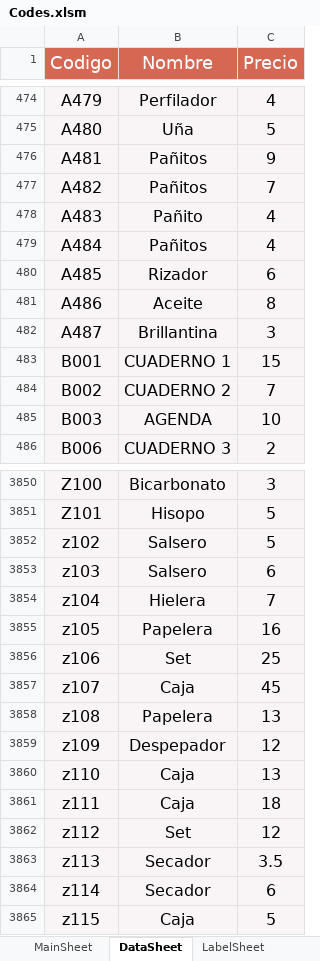
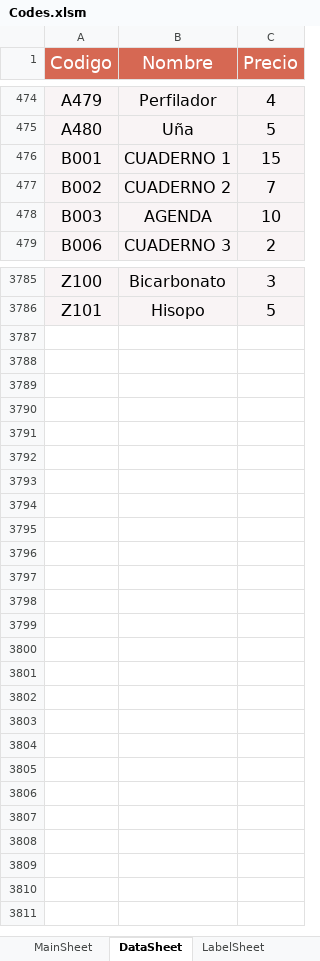
Before and after one commit to ivanquino1000/BarcodeVba, an Excel workbook: Src/Codes.xlsm, sheet DataSheet, drawn as a sheet; only a part is shown, gaps mark what is left out; values as stored, in another font and other column widths than the file's, no borders; 1 other sheet too large or unreadable and not compared; the diff covers the shown part only; the diff names each change by its address in the sheet, - before the commit and + after, or states it on an @@ line.

```diff
--- a/Src/Codes.xlsm (sheet DataSheet)
+++ b/Src/Codes.xlsm (sheet DataSheet)
-row 476: A481 | Pañitos | 9
-row 477: A482 | Pañitos | 7
-row 478: A483 | Pañito | 4
-row 479: A484 | Pañitos | 4
-row 480: A485 | Rizador | 6
-row 481: A486 | Aceite | 8
-row 482: A487 | Brillantina | 3
-row 3852: z102 | Salsero | 5
-row 3853: z103 | Salsero | 6
-row 3854: z104 | Hielera | 7
-row 3855: z105 | Papelera | 16
-row 3856: z106 | Set | 25
-row 3857: z107 | Caja | 45
-row 3858: z108 | Papelera | 13
-row 3859: z109 | Despepador | 12
-row 3860: z110 | Caja | 13
-row 3861: z111 | Caja | 18
-row 3862: z112 | Set | 12
-row 3863: z113 | Secador | 3.5
-row 3864: z114 | Secador | 6
-row 3865: z115 | Caja | 5
```
Also changed, not shown: 58 removed rows and 8 edited cells elsewhere in this sheet, 4 other files.
